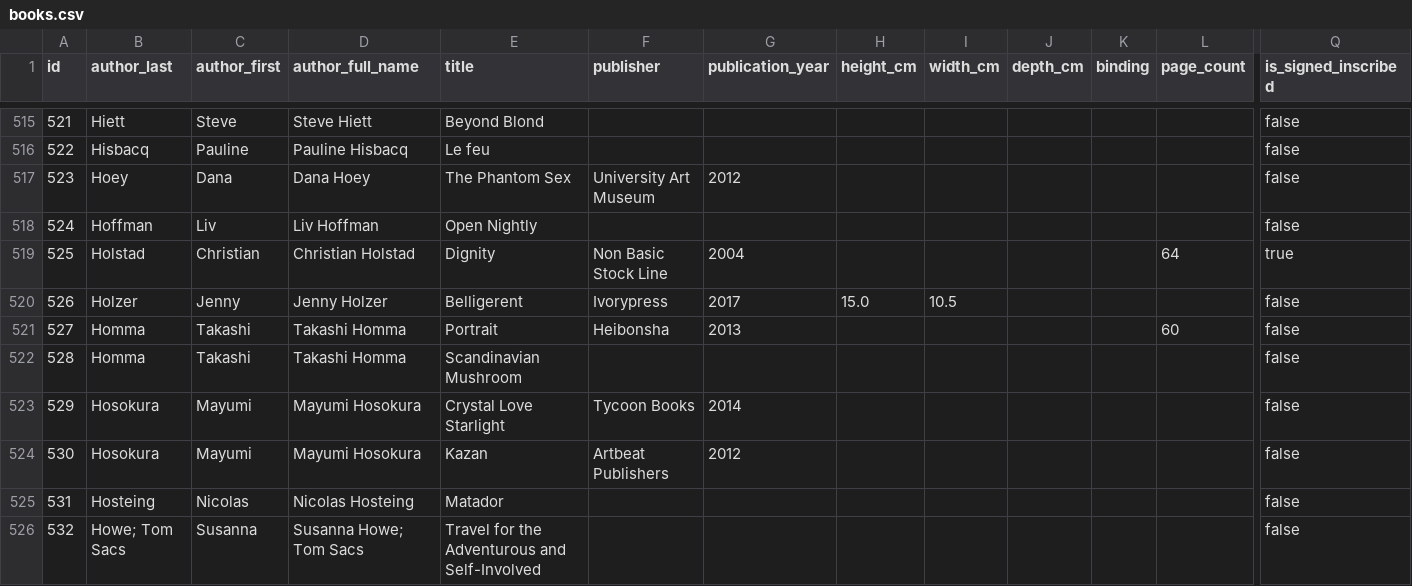
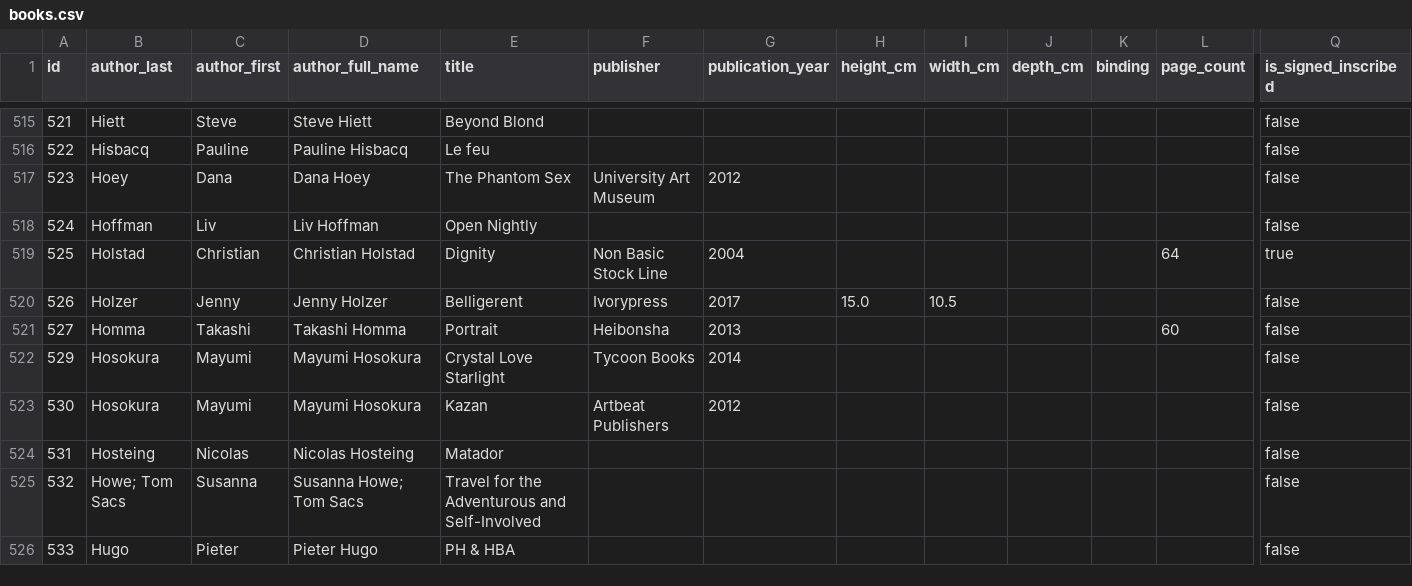
Before and after one commit to Mediaeater/Hudson_Street_Library, a CSV file: src/_data/books.csv, drawn as a sheet; only a part is shown, gaps mark what is left out; the shorter side is filled out with more unchanged rows; rows hold the shown columns only; the diff names each change by its address in the sheet, - before the commit and + after, or states it on an @@ line.

```diff
--- a/src/_data/books.csv
+++ b/src/_data/books.csv
-row 522: 528 | Homma | Takashi | Takashi Homma | Scandinavian Mushroom |  |  |  |  |  |  |  | false
```
